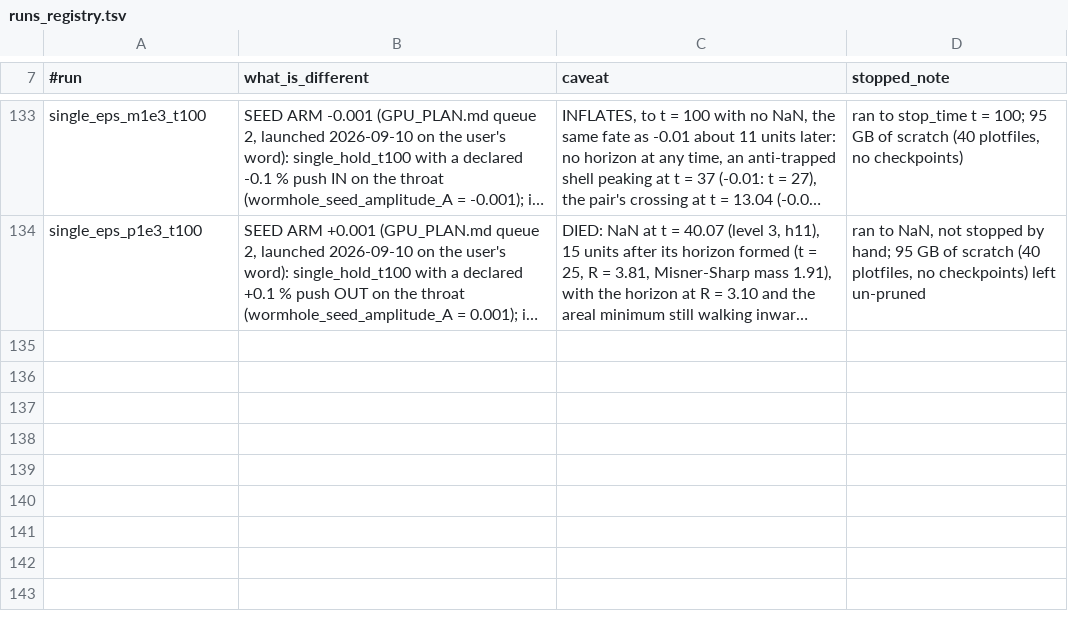
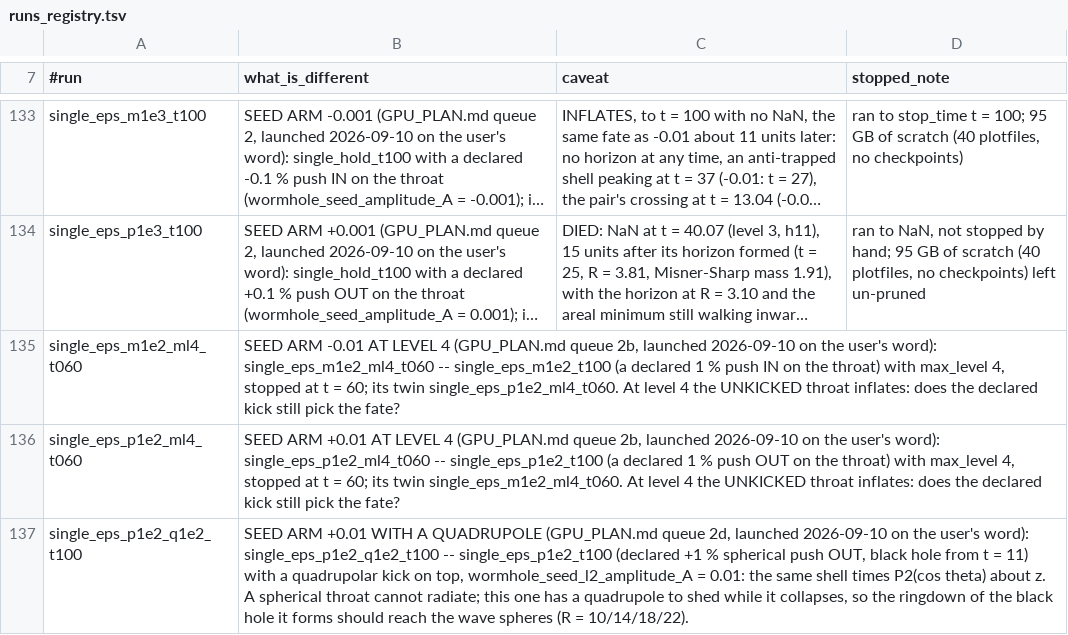
Before and after one commit to Nikchik-coder/GRTeclyn, a TSV file: results/merger/runs_registry.tsv, drawn as a sheet; only a part is shown, gaps mark what is left out; long unchanged cells end in …; the diff names each change by its address in the sheet, - before the commit and + after, or states it on an @@ line.

Commit message:
feat(merger): a quadrupolar seed, so one throat has something to radiate; the level-4 and quadrupole arms launched
A spherical throat with a spherical kick has no gravitational-wave content at
all -- every l >= 2 mode of Psi4 vanishes, black hole or not -- so the seed
scan could only ever show the grid's noise floor.  This adds the quadrupolar
half of the declared seed:

    psi -> psi (1 + eps2 g(r) P2(cos theta)),  P2 = (3 z^2/r^2 - 1)/2,

the same Gaussian shell as the spherical seed, about the z axis through each
throat.  New parameters wormhole_seed_l2_amplitude_A/B (B defaults to A),
default 0, range-checked like the spherical amplitude.  It is applied as a
second factor so eps2 = 0 skips the branch entirely; K_ij and Pi are untouched,
so the momentum constraint stays exact.

Verified before any science run, with four five-step probes (since removed):
  - eps2 = 0: the new build reproduces the pinned binary byte for byte -- four
    diagnostic streams and all 16 plotfile field-data files over five steps.
  - momentum constraint exactly 0.000e+00 at t = 0 with the seed on.
  - the seed's own Hamiltonian violation scales with eps2: 3.96 between 0.01
    and 0.005 (4 expected in quadrature with the grid's own), and the momentum
    violation after five steps by 1.99.
  - chi at t = 0 matches the formula to 1.2e-15 along z (P2 = +1), x (-1/2) and
    the diagonal (+1/4).
  - planned but not a valid test: Psi4 on the spheres at t = 0.  The shell is
    zero at R >= 10, so the spheres see the untouched metric until the signal
    travels out.

Launched on the user's word:
  - single_eps_p1e2_q1e2_t100, card 1: the +0.01 spherical kick (black hole
    from t = 11) with eps2 = 0.01 on top, on its own frozen binary
    main3d_seedl2_2026-09-10.ex; spheres R = 10/14/18/22, frames in x-z.
  - single_eps_{m,p}1e2_ml4_t060, both on card 0: the +-0.01 kicks at level 4
    to t = 60, on the pinned binary.  Sharing the card they run at 3.9
    units/h each.

```diff
--- a/results/merger/runs_registry.tsv
+++ b/results/merger/runs_registry.tsv
+row 135: single_eps_m1e2_ml4_t060 | SEED ARM -0.01 AT LEVEL 4 (GPU_PLAN.md queue 2b, launched 2026-09-10 on the user's word): single_eps_m1e2_ml4_t060 -- single_eps_m1e2_t100 (a declared 1 % push IN on the throat) with max_level 4, stopped at t = 60; its twin single_eps_p1e2_ml4_t060. At level 4 the UNKICKED throat inflates: does the declared kick still pick the fate?
+row 136: single_eps_p1e2_ml4_t060 | SEED ARM +0.01 AT LEVEL 4 (GPU_PLAN.md queue 2b, launched 2026-09-10 on the user's word): single_eps_p1e2_ml4_t060 -- single_eps_p1e2_t100 (a declared 1 % push OUT on the throat) with max_level 4, stopped at t = 60; its twin single_eps_m1e2_ml4_t060. At level 4 the UNKICKED throat inflates: does the declared kick still pick the fate?
+row 137: single_eps_p1e2_q1e2_t100 | SEED ARM +0.01 WITH A QUADRUPOLE (GPU_PLAN.md queue 2d, launched 2026-09-10 on the user's word): single_eps_p1e2_q1e2_t100 -- single_eps_p1e2_t100 (declared +1 % spherical push OUT, black hole from t = 11) with a quadrupolar kick on top, wormhole_seed_l2_amplitude_A = 0.01: the same shell times P2(cos theta) about z. A spherical throat cannot radiate; this one has a quadrupole to shed while it collapses, so the ringdown of the black hole it forms should reach the wave spheres (R = 10/14/18/22).
```
Also changed, not shown: 3 other files.
